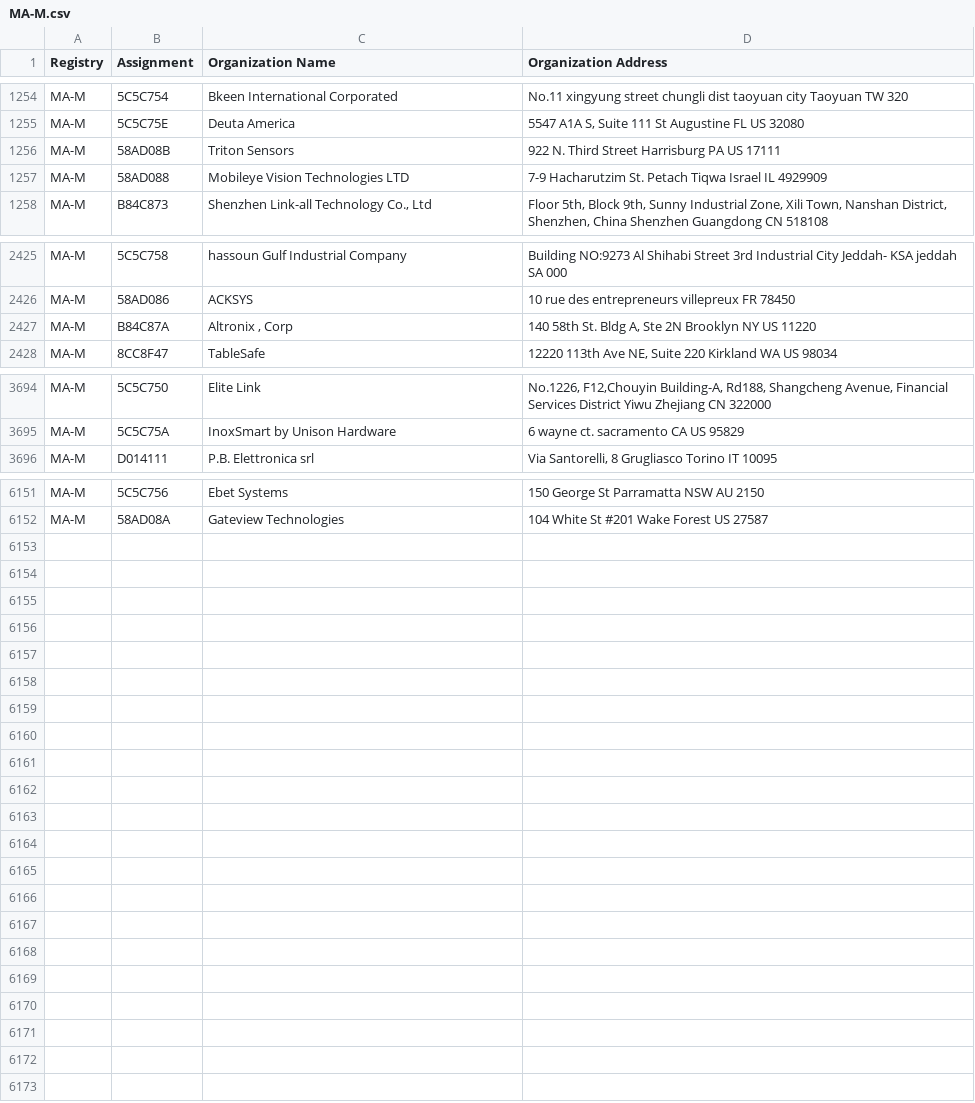
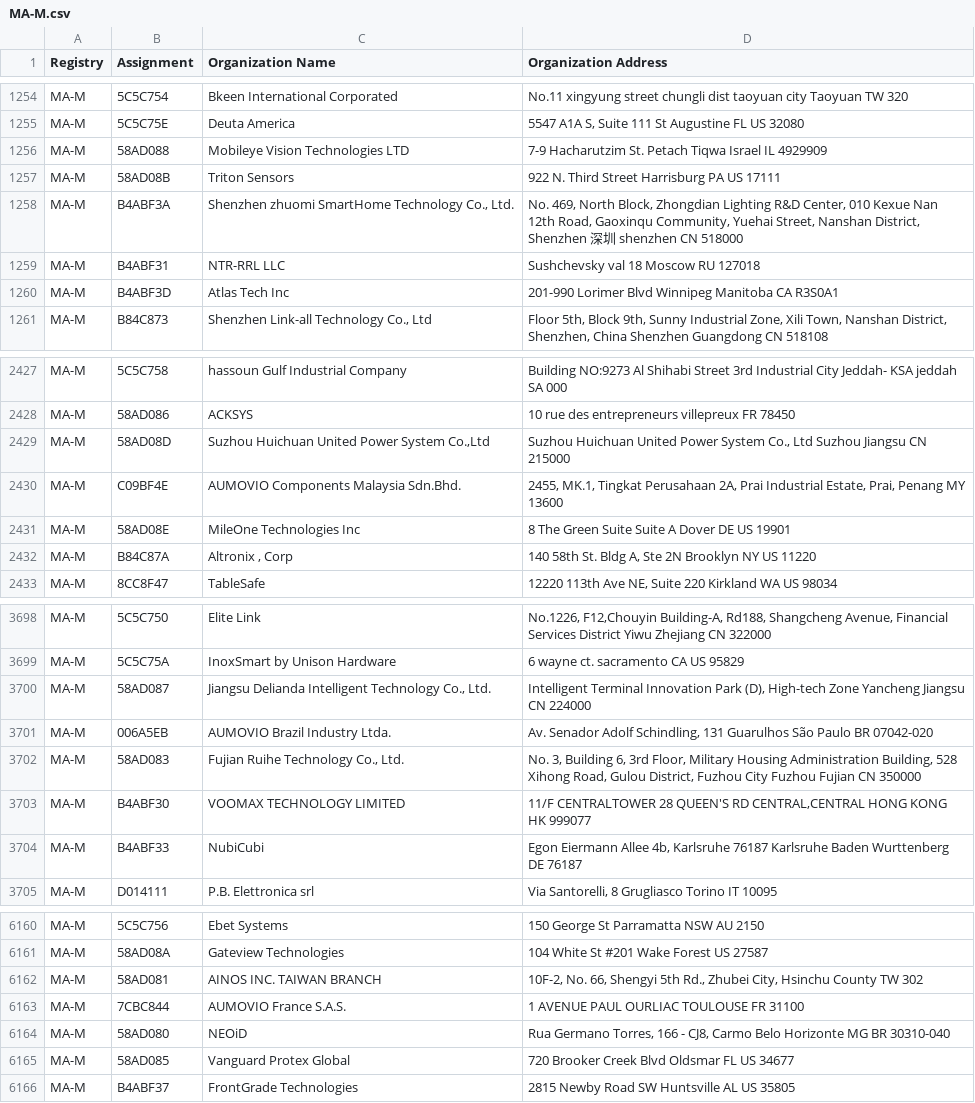
Before and after one commit to ConnectionMaster/upstream-sources, a CSV file: ieee/MA/MA-M.csv, drawn as a sheet; only a part is shown, gaps mark what is left out; the diff covers the shown part only.

```diff
--- a/ieee/MA/MA-M.csv
+++ b/ieee/MA/MA-M.csv
@@ -1255,4 +1255,7 @@ MA-M,5C5C754,Bkeen International Corporated,No.11 xingyung street chungli dist t
 MA-M,5C5C75E,Deuta America,"5547 A1A S, Suite 111 St Augustine FL US 32080 "
-MA-M,58AD08B,Triton Sensors,922 N. Third Street  Harrisburg PA US 17111
 MA-M,58AD088,Mobileye Vision Technologies LTD,7-9 Hacharutzim St. Petach Tiqwa Israel IL 4929909
+MA-M,58AD08B,Triton Sensors,922 N. Third Street  Harrisburg PA US 17111
+MA-M,B4ABF3A,"Shenzhen zhuomi SmartHome Technology Co., Ltd.","No. 469, North Block, Zhongdian Lighting R&D Center, 010 Kexue Nan 12th Road, Gaoxinqu Community, Yuehai Street, Nanshan District, Shenzhen 深圳 shenzhen CN 518000 "
+MA-M,B4ABF31,NTR-RRL LLC,Sushchevsky val 18 Moscow  RU 127018
+MA-M,B4ABF3D,Atlas Tech Inc,201-990 Lorimer Blvd Winnipeg  Manitoba CA R3S0A1
 MA-M,B84C873,"Shenzhen Link-all Technology Co., Ltd","Floor 5th, Block 9th, Sunny Industrial Zone, Xili Town, Nanshan District, Shenzhen, China  Shenzhen Guangdong CN 518108 "
@@ -2426,2 +2428,5 @@ MA-M,5C5C758,hassoun Gulf Industrial Company,Building NO:9273 Al Shihabi Street
 MA-M,58AD086,ACKSYS,10 rue des entrepreneurs villepreux  FR 78450
+MA-M,58AD08D,"Suzhou Huichuan United Power System Co.,Ltd","Suzhou Huichuan United Power System Co., Ltd Suzhou  Jiangsu CN 215000 "
+MA-M,C09BF4E,AUMOVIO Components Malaysia Sdn.Bhd.,"2455, MK.1, Tingkat Perusahaan 2A, Prai Industrial Estate, Prai, Penang MY 13600 "
+MA-M,58AD08E,MileOne Technologies Inc,8 The Green Suite Suite A Dover DE US 19901
 MA-M,B84C87A,"Altronix , Corp","140 58th St. Bldg A, Ste 2N Brooklyn NY US 11220 "
@@ -3695,2 +3699,7 @@ MA-M,5C5C750,Elite Link,"No.1226, F12,Chouyin Building-A, Rd188, Shangcheng Aven
 MA-M,5C5C75A,InoxSmart by Unison Hardware,6 wayne ct. sacramento CA US 95829
+MA-M,58AD087,"Jiangsu Delianda Intelligent Technology Co., Ltd.","Intelligent Terminal Innovation Park (D), High-tech Zone Yancheng Jiangsu CN 224000 "
+MA-M,006A5EB,AUMOVIO Brazil Industry Ltda.,"Av. Senador Adolf Schindling, 131 Guarulhos São Paulo BR 07042-020 "
+MA-M,58AD083,"Fujian Ruihe Technology Co., Ltd.","No. 3, Building 6, 3rd Floor, Military Housing Administration Building, 528 Xihong Road, Gulou District, Fuzhou City Fuzhou Fujian CN 350000 "
+MA-M,B4ABF30,VOOMAX TECHNOLOGY LIMITED,"11/F CENTRALTOWER 28 QUEEN'S RD CENTRAL,CENTRAL HONG KONG  HK 999077 "
+MA-M,B4ABF33,NubiCubi,"Egon Eiermann Allee 4b, Karlsruhe 76187  Karlsruhe Baden Wurttenberg DE 76187 "
 MA-M,D014111,P.B. Elettronica srl,"Via Santorelli, 8 Grugliasco Torino IT 10095 "
@@ -6152 +6161,6 @@ MA-M,5C5C756,Ebet Systems,150 George St Parramatta NSW AU 2150
 MA-M,58AD08A,Gateview Technologies, 104 White St #201 Wake Forest  US 27587
+MA-M,58AD081,AINOS INC. TAIWAN BRANCH,"10F-2, No. 66, Shengyi 5th Rd., Zhubei City, Hsinchu County  TW 302 "
+MA-M,7CBC844,AUMOVIO France S.A.S.,1 AVENUE PAUL OURLIAC TOULOUSE  FR 31100
+MA-M,58AD080,NEOiD," Rua Germano Torres, 166 - CJ8, Carmo Belo Horizonte MG BR 30310-040 "
+MA-M,58AD085,Vanguard Protex Global,720 Brooker Creek Blvd Oldsmar FL US 34677
+MA-M,B4ABF37,FrontGrade Technologies,2815 Newby Road SW Huntsville AL US 35805
```
Also changed, not shown: 1 added row and 3 removed rows elsewhere in this file, ieee/MA/MA-S.csv, 5 other files.
